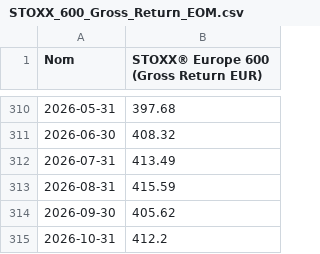
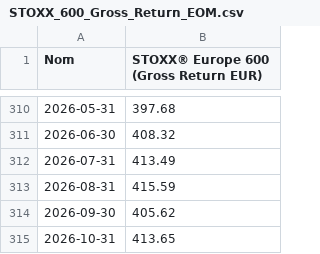
Before and after one commit to nndjoli/IndexesDownloader, a CSV file: index_histories/eom/STOXX_600_Gross_Return_EOM.csv, drawn as a sheet; only a part is shown, gaps mark what is left out; the diff names each change by its address in the sheet, - before the commit and + after, or states it on an @@ line.

```diff
--- a/index_histories/eom/STOXX_600_Gross_Return_EOM.csv
+++ b/index_histories/eom/STOXX_600_Gross_Return_EOM.csv
-B315: 412.2
+B315: 413.65
```
Also changed, not shown: index_histories/All_Indices_Close.csv, index_histories/EURO_STOXX_50_Price_Return.csv, 6 other files.
